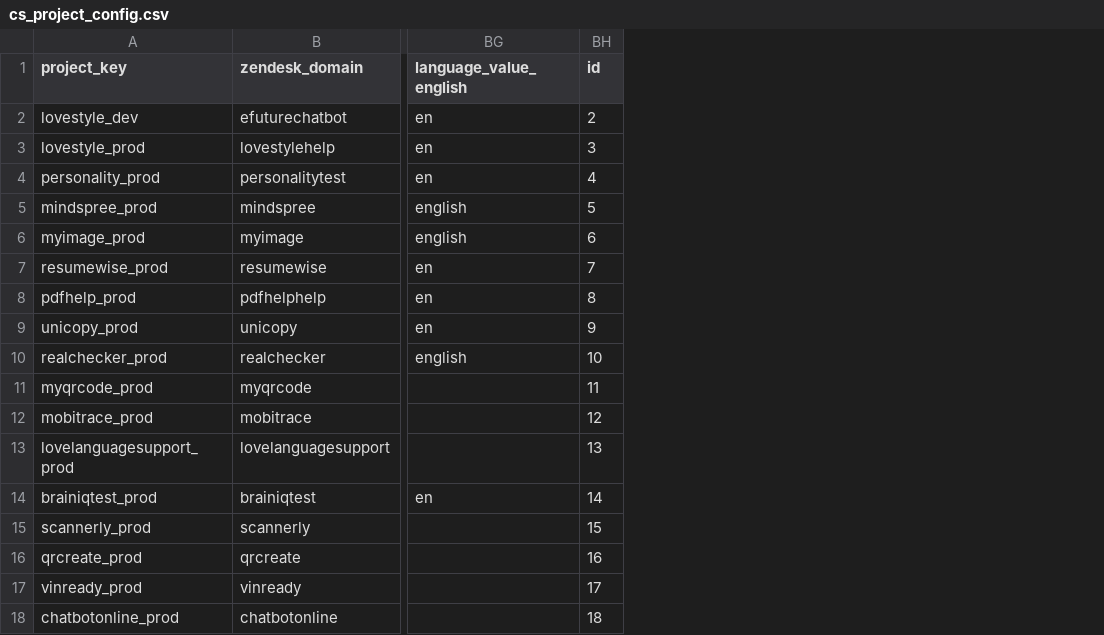
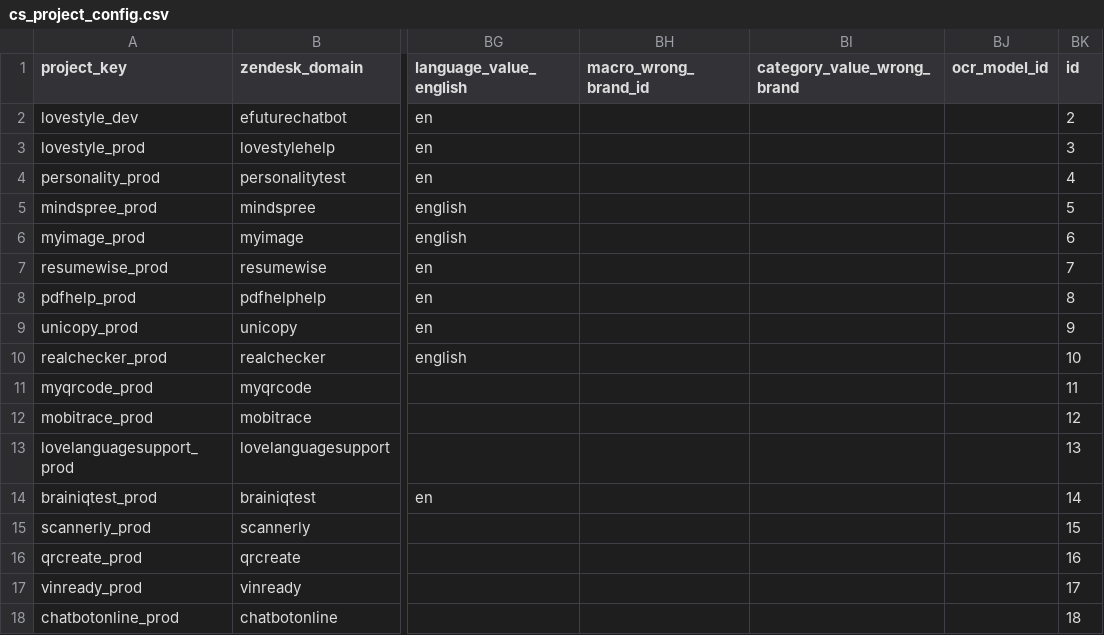
Before and after one commit to antonioefm/n8nbackup, a CSV file: datatables/cs_project_config.csv, drawn as a sheet; only a part is shown, gaps mark what is left out; the diff names each change by its address in the sheet, - before the commit and + after, or states it on an @@ line.

Commit message:
chore(backup): data table cs_project_config @ 2026-09-03T03:30:00.153Z

```diff
--- a/datatables/cs_project_config.csv
+++ b/datatables/cs_project_config.csv
+column BH (macro_wrong_brand_id), empty
+column BI (category_value_wrong_brand), empty
+column BJ (ocr_model_id), empty
```
